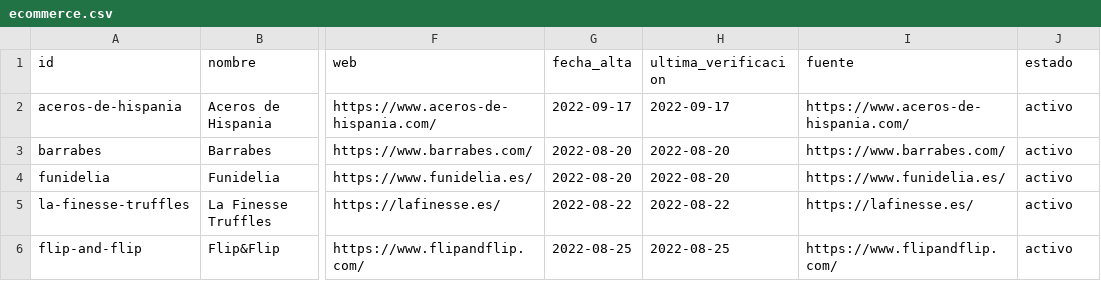
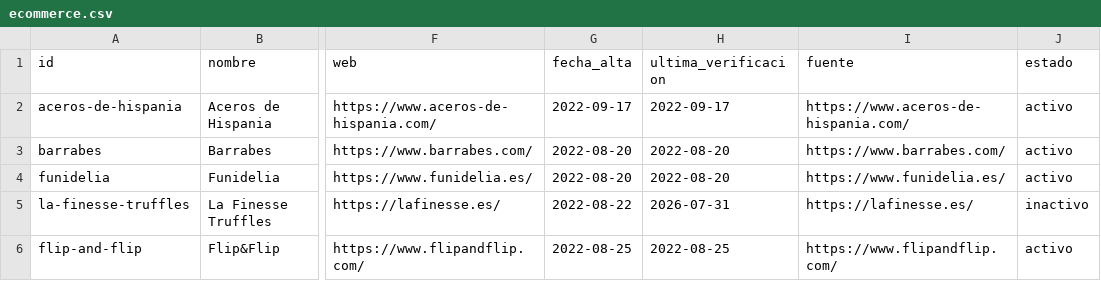
Before and after one commit to planaspa/productos-aragoneses, a CSV file: docs/datos/ecommerce.csv, drawn as a sheet; only a part is shown, gaps mark what is left out; the diff names each change by its address in the sheet, - before the commit and + after, or states it on an @@ line.

```diff
--- a/docs/datos/ecommerce.csv
+++ b/docs/datos/ecommerce.csv
-H5 (ultima_verificacion): 2022-08-22
+H5 (ultima_verificacion): 2026-07-31
-J5 (estado): activo
+J5 (estado): inactivo
```
Also changed, not shown: docs/datos/listado.csv, ecommerce.csv, 4 other files.
